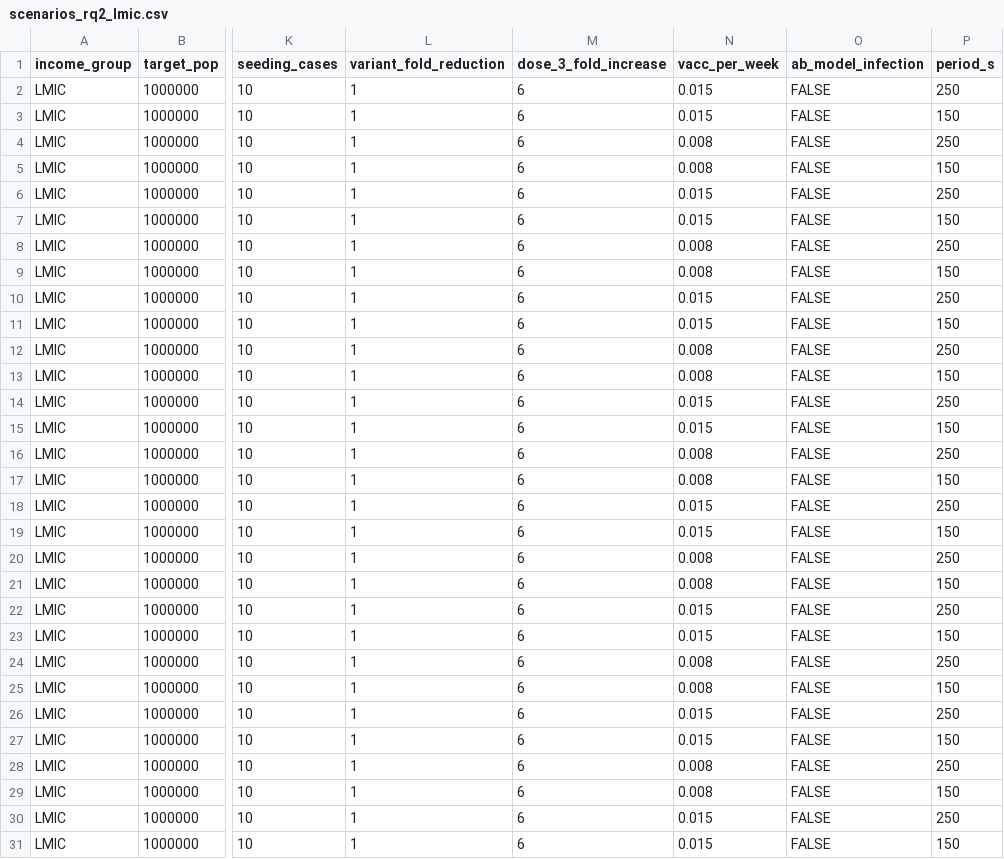
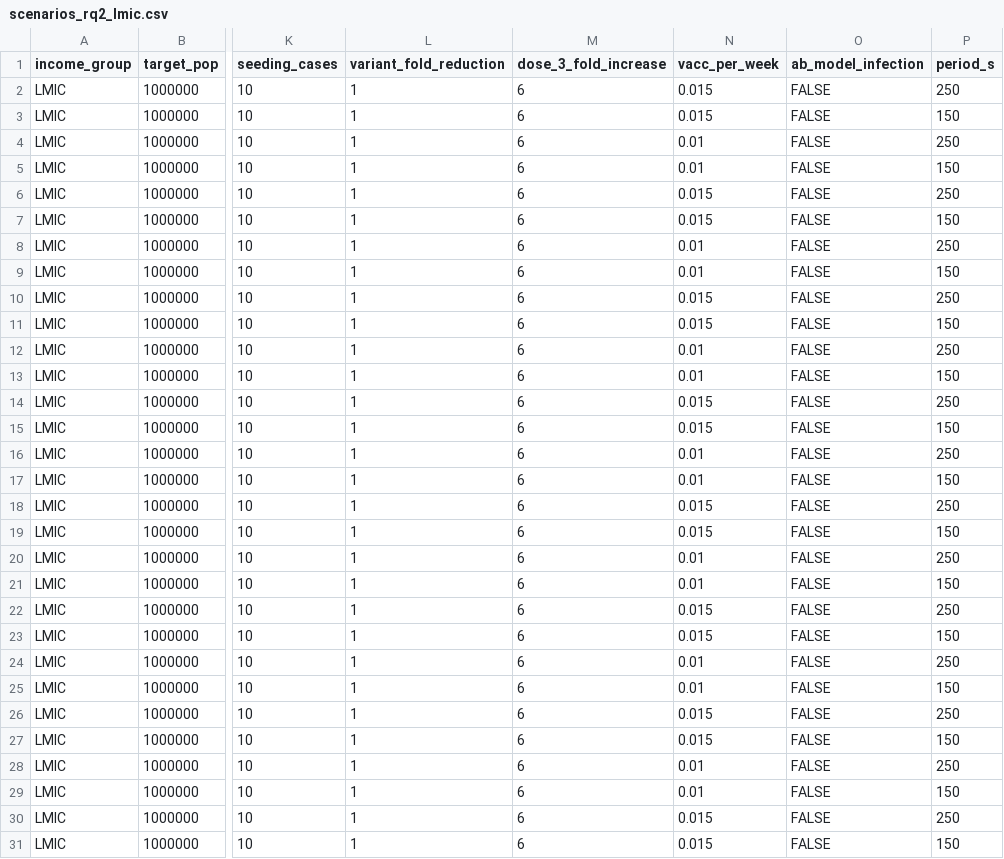
Before and after one commit to mrc-ide/covid_vaccine_dose_analysis, a CSV file: scenarios_rq2_lmic.csv, drawn as a sheet; only a part is shown, gaps mark what is left out; the diff covers the shown part only; the diff names each change by its address in the sheet, - before the commit and + after, or states it on an @@ line.

Commit message:
correct error in vaccine strategy calculation

```diff
--- a/scenarios_rq2_lmic.csv
+++ b/scenarios_rq2_lmic.csv
-N4:N5 (vacc_per_week): 0.008
+N4:N5 (vacc_per_week): 0.01
-N8:N9 (vacc_per_week): 0.008
+N8:N9 (vacc_per_week): 0.01
-N12:N13 (vacc_per_week): 0.008
+N12:N13 (vacc_per_week): 0.01
-N16:N17 (vacc_per_week): 0.008
+N16:N17 (vacc_per_week): 0.01
-N20:N21 (vacc_per_week): 0.008
+N20:N21 (vacc_per_week): 0.01
-N24:N25 (vacc_per_week): 0.008
+N24:N25 (vacc_per_week): 0.01
-N28:N29 (vacc_per_week): 0.008
+N28:N29 (vacc_per_week): 0.01
```
Also changed, not shown: 146 edited cells elsewhere in this file, 18 other files.
